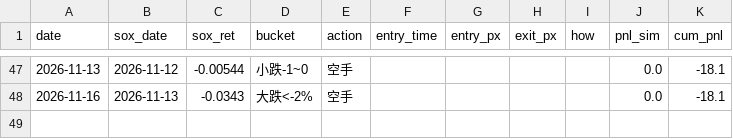
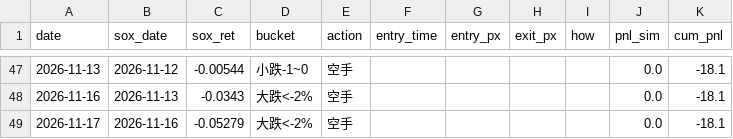
Before and after one commit to shihpc/taiwan-backtest, a CSV file: walkforward/ledger.csv, drawn as a sheet; only a part is shown, gaps mark what is left out; the diff names each change by its address in the sheet, - before the commit and + after, or states it on an @@ line.

```diff
--- a/walkforward/ledger.csv
+++ b/walkforward/ledger.csv
+row 49: 2026-11-17 | 2026-11-16 | -0.05279 | 大跌<-2% | 空手 |  |  |  |  | 0.0 | -18.1
```
